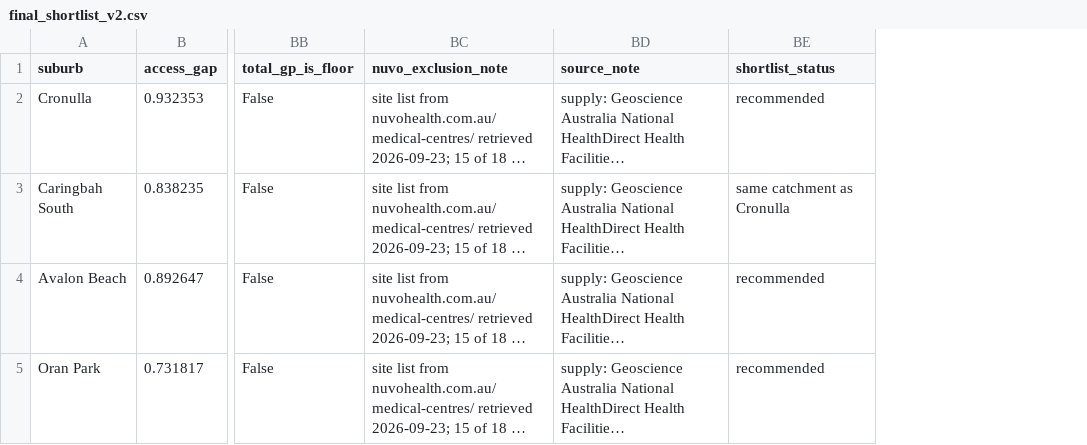
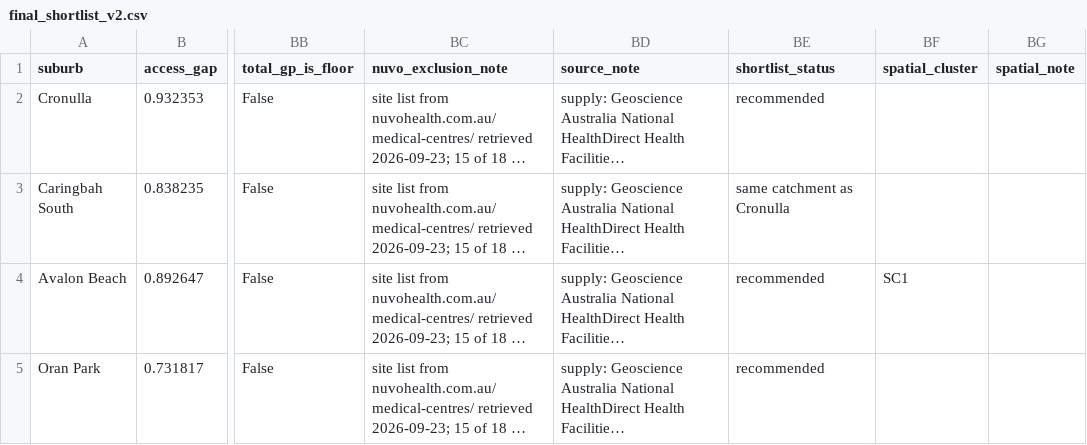
Before and after one commit to evelynlieu1/gp-clinic-site-selection-sydney, a CSV file: eda/final_shortlist_v2.csv, drawn as a sheet; only a part is shown, gaps mark what is left out; long unchanged cells end in …; the diff names each change by its address in the sheet, - before the commit and + after, or states it on an @@ line.

```diff
--- a/eda/final_shortlist_v2.csv
+++ b/eda/final_shortlist_v2.csv
+column BF (spatial_cluster), row 4: SC1
+column BG (spatial_note), empty
```
Also changed, not shown: eda/lisa_site_score.csv, 2 other files.
